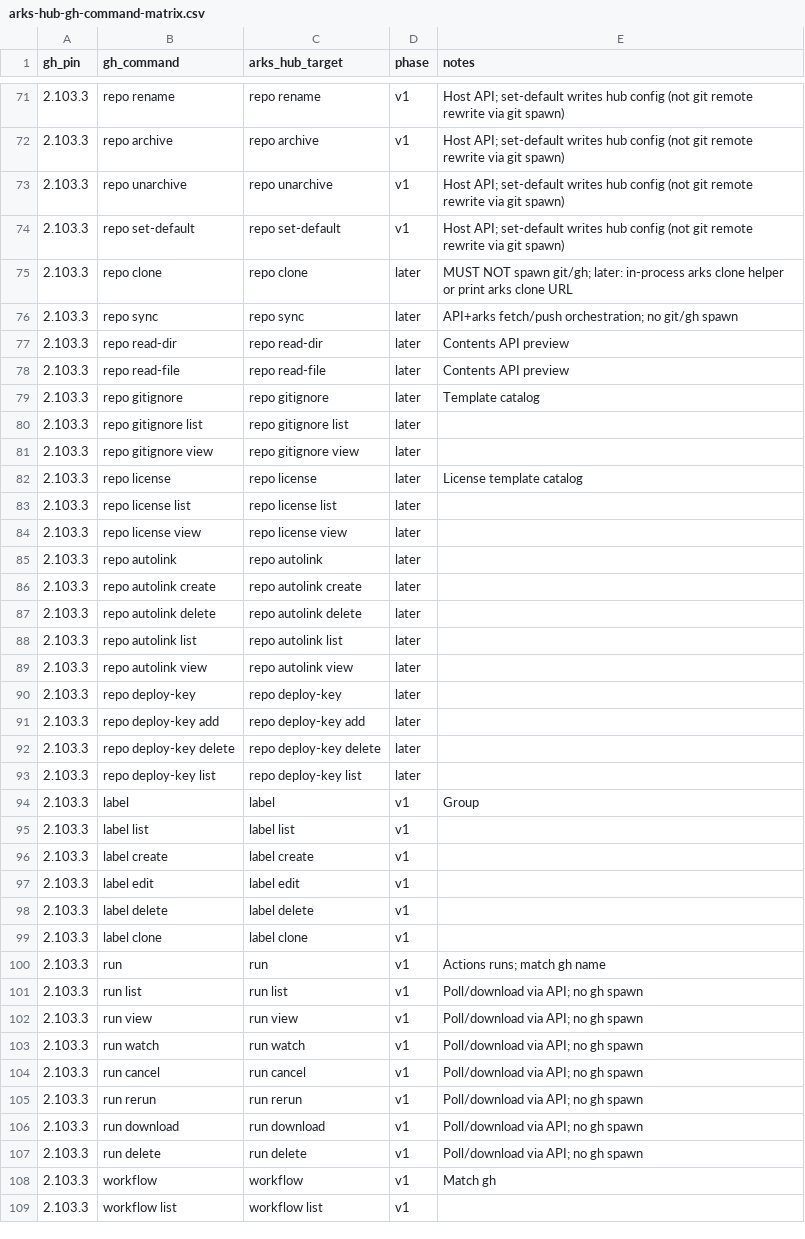
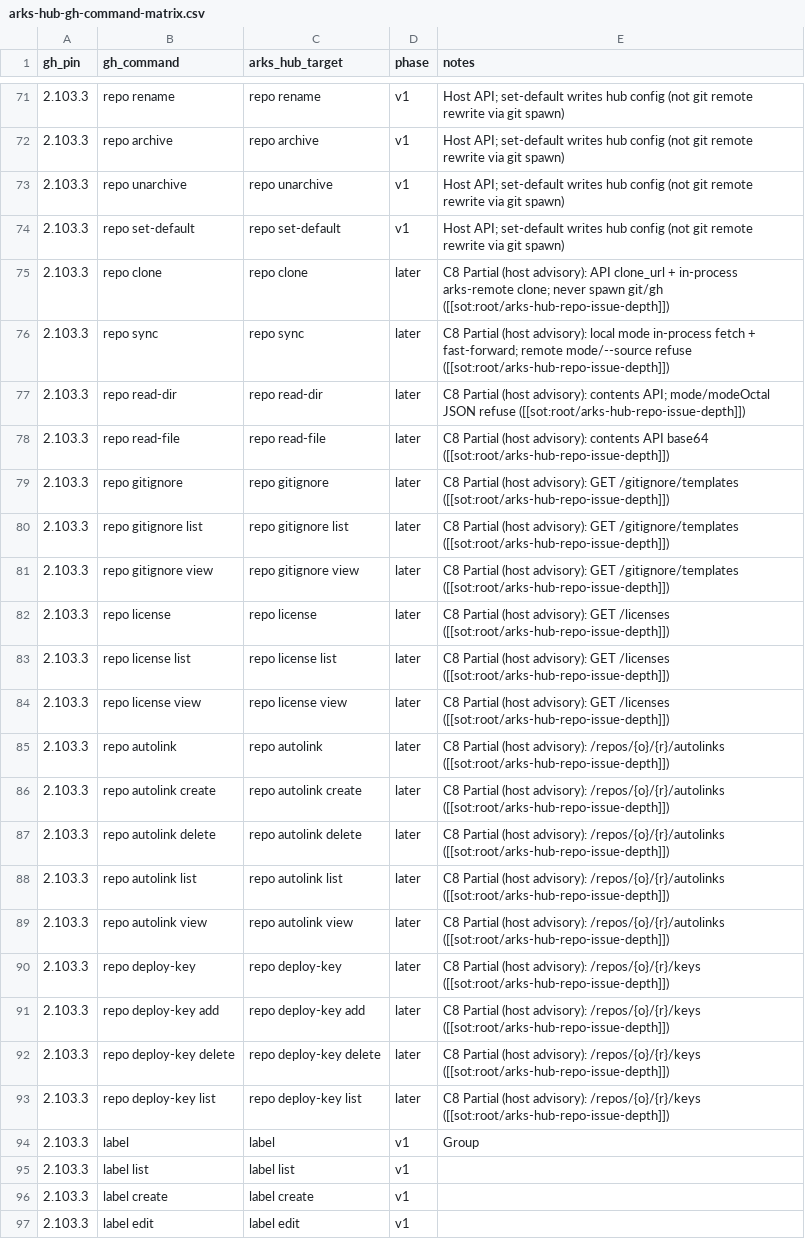
Before and after one commit to modootoday/arks, a CSV file: .spec/sot/arks-hub-gh-command-matrix.csv, drawn as a sheet; only a part is shown, gaps mark what is left out; the shorter side is filled out with more unchanged rows; the diff covers the shown part only.

Commit message:
docs(spec): define repo and issue depth for the C8 forge rows
Every Deferred repo/issue row has a gh 2.103.3 manual page, so the SoT pins each to its REST/GraphQL primary source, the local forge equivalent and a Partial (host advisory) target; crate-architecture records the arks-hub edge to the in-process Git crates.

```diff
--- a/.spec/sot/arks-hub-gh-command-matrix.csv
+++ b/.spec/sot/arks-hub-gh-command-matrix.csv
@@ -74,21 +74,21 @@
 2.103.3,"repo set-default","repo set-default",v1,"Host API; set-default writes hub config (not git remote rewrite via git spawn)"
-2.103.3,"repo clone","repo clone",later,"MUST NOT spawn git/gh; later: in-process arks clone helper or print arks clone URL"
-2.103.3,"repo sync","repo sync",later,"API+arks fetch/push orchestration; no git/gh spawn"
-2.103.3,"repo read-dir","repo read-dir",later,"Contents API preview"
-2.103.3,"repo read-file","repo read-file",later,"Contents API preview"
-2.103.3,"repo gitignore","repo gitignore",later,"Template catalog"
-2.103.3,"repo gitignore list","repo gitignore list",later,""
-2.103.3,"repo gitignore view","repo gitignore view",later,""
-2.103.3,"repo license","repo license",later,"License template catalog"
-2.103.3,"repo license list","repo license list",later,""
-2.103.3,"repo license view","repo license view",later,""
-2.103.3,"repo autolink","repo autolink",later,""
-2.103.3,"repo autolink create","repo autolink create",later,""
-2.103.3,"repo autolink delete","repo autolink delete",later,""
-2.103.3,"repo autolink list","repo autolink list",later,""
-2.103.3,"repo autolink view","repo autolink view",later,""
-2.103.3,"repo deploy-key","repo deploy-key",later,""
-2.103.3,"repo deploy-key add","repo deploy-key add",later,""
-2.103.3,"repo deploy-key delete","repo deploy-key delete",later,""
-2.103.3,"repo deploy-key list","repo deploy-key list",later,""
+2.103.3,"repo clone","repo clone",later,"C8 Partial (host advisory): API clone_url + in-process arks-remote clone; never spawn git/gh ([[sot:root/arks-hub-repo-issue-depth]])"
+2.103.3,"repo sync","repo sync",later,"C8 Partial (host advisory): local mode in-process fetch + fast-forward; remote mode/--source refuse ([[sot:root/arks-hub-repo-issue-depth]])"
+2.103.3,"repo read-dir","repo read-dir",later,"C8 Partial (host advisory): contents API; mode/modeOctal JSON refuse ([[sot:root/arks-hub-repo-issue-depth]])"
+2.103.3,"repo read-file","repo read-file",later,"C8 Partial (host advisory): contents API base64 ([[sot:root/arks-hub-repo-issue-depth]])"
+2.103.3,"repo gitignore","repo gitignore",later,"C8 Partial (host advisory): GET /gitignore/templates ([[sot:root/arks-hub-repo-issue-depth]])"
+2.103.3,"repo gitignore list","repo gitignore list",later,"C8 Partial (host advisory): GET /gitignore/templates ([[sot:root/arks-hub-repo-issue-depth]])"
+2.103.3,"repo gitignore view","repo gitignore view",later,"C8 Partial (host advisory): GET /gitignore/templates ([[sot:root/arks-hub-repo-issue-depth]])"
+2.103.3,"repo license","repo license",later,"C8 Partial (host advisory): GET /licenses ([[sot:root/arks-hub-repo-issue-depth]])"
+2.103.3,"repo license list","repo license list",later,"C8 Partial (host advisory): GET /licenses ([[sot:root/arks-hub-repo-issue-depth]])"
+2.103.3,"repo license view","repo license view",later,"C8 Partial (host advisory): GET /licenses ([[sot:root/arks-hub-repo-issue-depth]])"
+2.103.3,"repo autolink","repo autolink",later,"C8 Partial (host advisory): /repos/{o}/{r}/autolinks ([[sot:root/arks-hub-repo-issue-depth]])"
+2.103.3,"repo autolink create","repo autolink create",later,"C8 Partial (host advisory): /repos/{o}/{r}/autolinks ([[sot:root/arks-hub-repo-issue-depth]])"
+2.103.3,"repo autolink delete","repo autolink delete",later,"C8 Partial (host advisory): /repos/{o}/{r}/autolinks ([[sot:root/arks-hub-repo-issue-depth]])"
+2.103.3,"repo autolink list","repo autolink list",later,"C8 Partial (host advisory): /repos/{o}/{r}/autolinks ([[sot:root/arks-hub-repo-issue-depth]])"
+2.103.3,"repo autolink view","repo autolink view",later,"C8 Partial (host advisory): /repos/{o}/{r}/autolinks ([[sot:root/arks-hub-repo-issue-depth]])"
+2.103.3,"repo deploy-key","repo deploy-key",later,"C8 Partial (host advisory): /repos/{o}/{r}/keys ([[sot:root/arks-hub-repo-issue-depth]])"
+2.103.3,"repo deploy-key add","repo deploy-key add",later,"C8 Partial (host advisory): /repos/{o}/{r}/keys ([[sot:root/arks-hub-repo-issue-depth]])"
+2.103.3,"repo deploy-key delete","repo deploy-key delete",later,"C8 Partial (host advisory): /repos/{o}/{r}/keys ([[sot:root/arks-hub-repo-issue-depth]])"
+2.103.3,"repo deploy-key list","repo deploy-key list",later,"C8 Partial (host advisory): /repos/{o}/{r}/keys ([[sot:root/arks-hub-repo-issue-depth]])"
 2.103.3,"label","label",v1,"Group"
```
Also changed, not shown: 8 edited cells elsewhere in this file, 3 other files.
